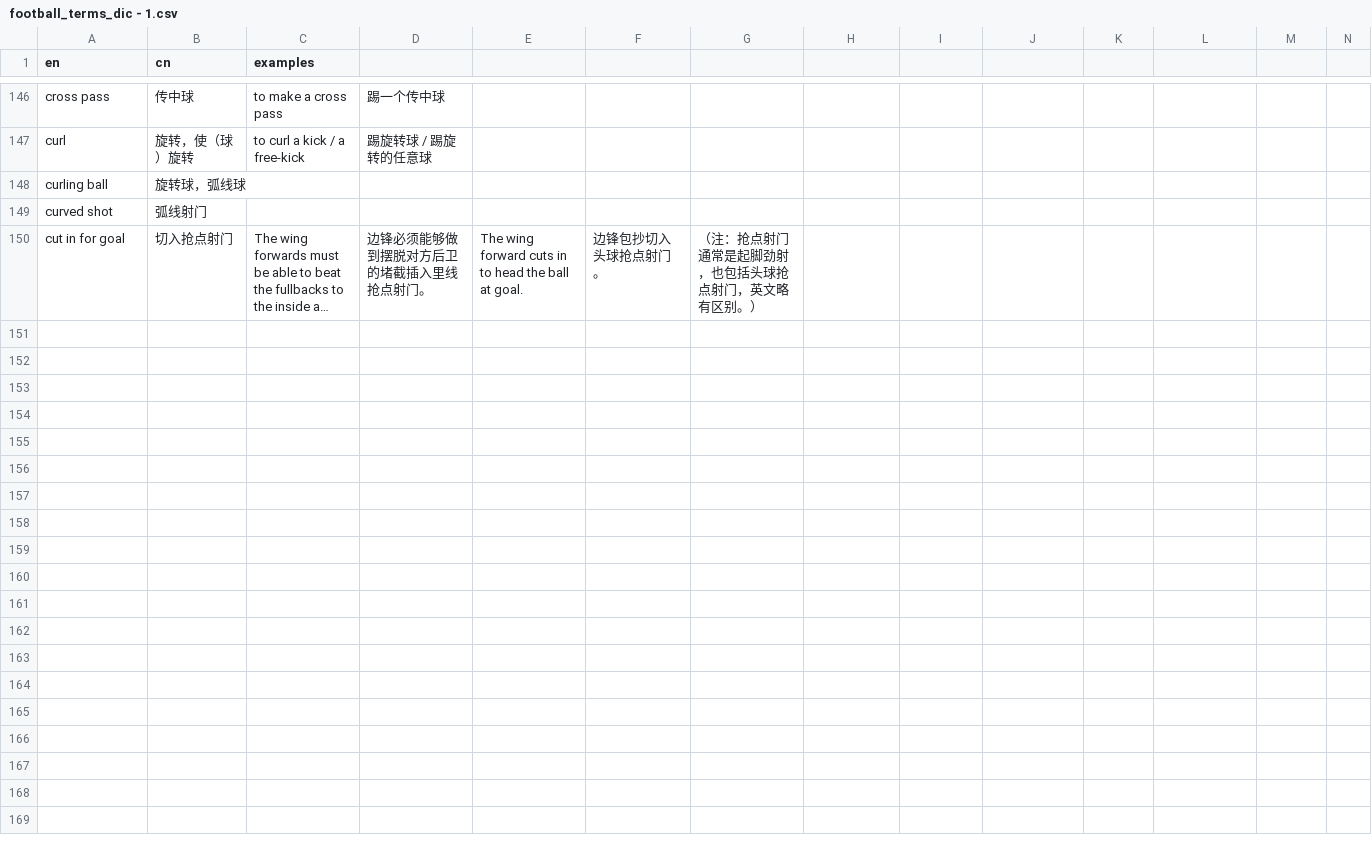
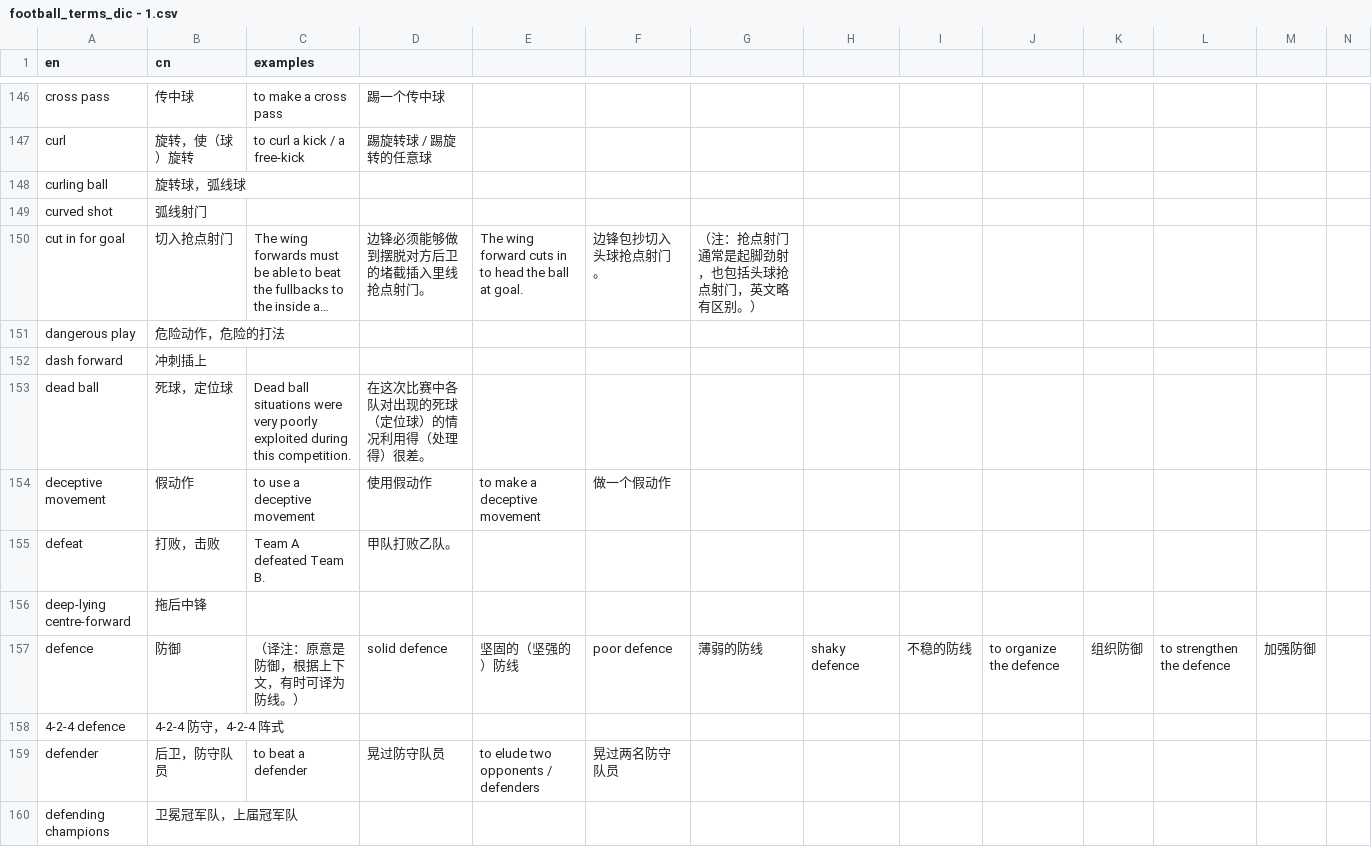
Before and after one commit to tanzhijian/football-dictionary-en_cn-macos, a CSV file: football_terms_dic - 1.csv, drawn as a sheet; only a part is shown, gaps mark what is left out; long unchanged cells end in …; rows hold the shown columns only; the diff covers the shown part only; the diff names each change by its address in the sheet, - before the commit and + after, or states it on an @@ line.

```diff
--- a/football_terms_dic - 1.csv
+++ b/football_terms_dic - 1.csv
+row 151: dangerous play | 危险动作，危险的打法
+row 152: dash forward | 冲刺插上
+row 153: dead ball | 死球，定位球 | Dead ball situations were very poorly exploited during this competition. | 在这次比赛中各队对出现的死球（定位球）的情况利用得（处理得）很差。
+row 154: deceptive movement | 假动作 | to use a deceptive movement | 使用假动作 | to make a deceptive movement | 做一个假动作
+row 155: defeat | 打败，击败 | Team A defeated Team B. | 甲队打败乙队。
+row 156: deep-lying centre-forward | 拖后中锋
+row 157: defence | 防御 | （译注：原意是防御，根据上下文，有时可译为防线。） | solid defence | 坚固的（坚强的）防线 | poor defence | 薄弱的防线 | shaky defence | 不稳的防线 | to organize the defence | 组织防御 | to strengthen the defence | 加强防御
+row 158: 4-2-4 defence | 4-2-4 防守，4-2-4 阵式
+row 159: defender | 后卫，防守队员 | to beat a defender | 晃过防守队员 | to elude two opponents / defenders | 晃过两名防守队员
+row 160: defending champions | 卫冕冠军队，上届冠军队
```
Also changed, not shown: 32 added rows elsewhere in this file, 1 other file.
